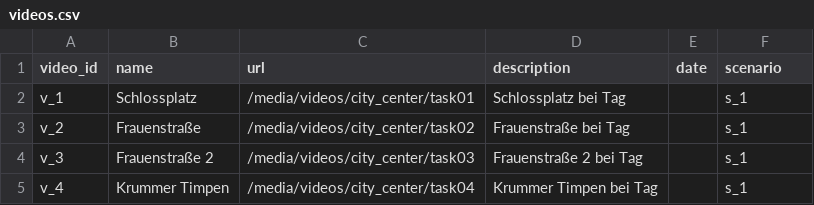
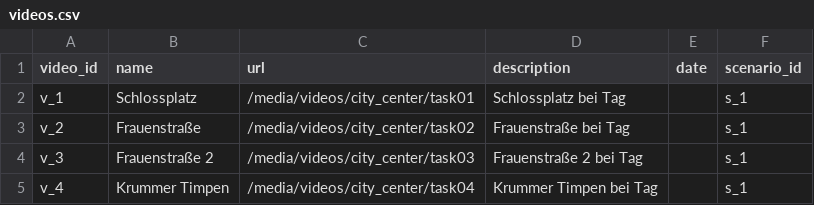
Before and after one commit to sitcomlab/IVE, a CSV file: data/videos.csv, drawn as a sheet; only a part is shown.

```diff
--- a/data/videos.csv
+++ b/data/videos.csv
@@ -1,2 +1,2 @@
-video_id,name,url,description,date,scenario
+video_id,name,url,description,date,scenario_id
 v_1,Schlossplatz,/media/videos/city_center/task01,Schlossplatz bei Tag,,s_1
```
Also changed, not shown: data/locations.csv, data/overlays.csv.
